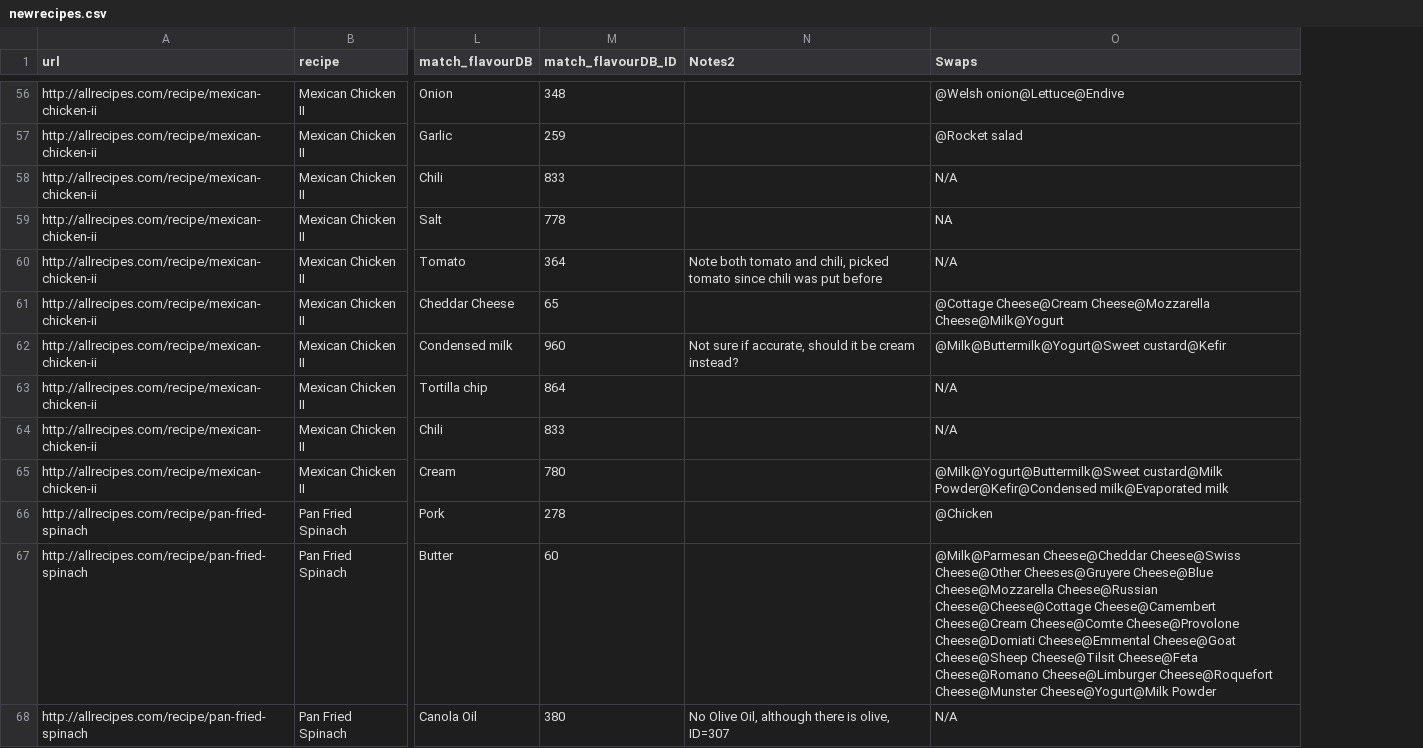
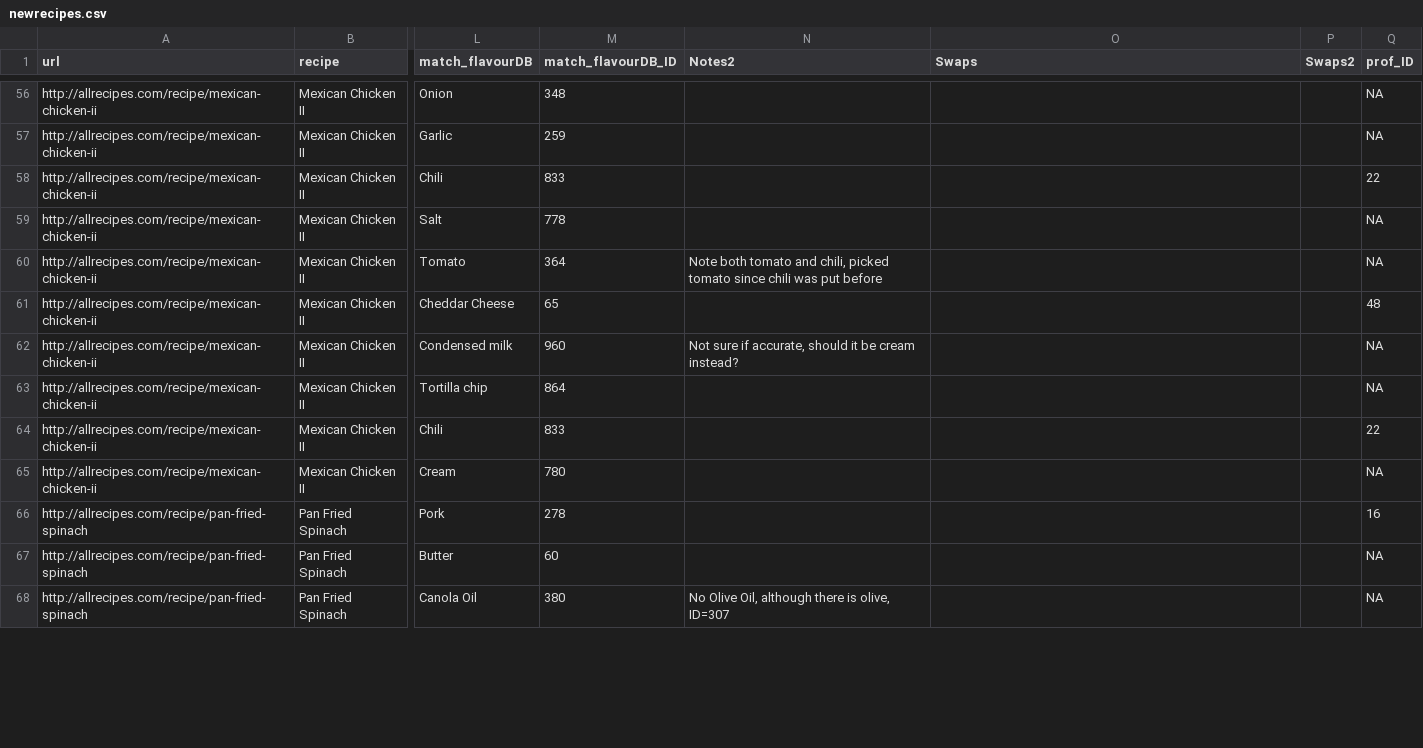
Before and after one commit to amroweh/ingredient-swap, a CSV file: newrecipes.csv, drawn as a sheet; only a part is shown, gaps mark what is left out; the diff covers the shown part only; the diff names each change by its address in the sheet, - before the commit and + after, or states it on an @@ line.

```diff
--- a/newrecipes.csv
+++ b/newrecipes.csv
+column P (Swaps2), empty
+column Q (prof_ID), rows 56-68: NA | NA | 22 | NA | NA | 48 | NA | NA | 22 | NA | 16 | NA | NA
-O56 (Swaps): @Welsh onion@Lettuce@Endive
+O56 (Swaps): (empty)
-O57 (Swaps): @Rocket salad
+O57 (Swaps): (empty)
-O58 (Swaps): N/A
+O58 (Swaps): (empty)
-O59 (Swaps): NA
+O59 (Swaps): (empty)
-O60 (Swaps): N/A
+O60 (Swaps): (empty)
-O61 (Swaps): @Cottage Cheese@Cream Cheese@Mozzarella Cheese@Milk@Yogurt
+O61 (Swaps): (empty)
-O62 (Swaps): @Milk@Buttermilk@Yogurt@Sweet custard@Kefir
+O62 (Swaps): (empty)
-O63:O64 (Swaps): N/A
+O63:O64 (Swaps): (empty)
-O65 (Swaps): @Milk@Yogurt@Buttermilk@Sweet custard@Milk Powder@Kefir@Condensed milk@Evaporated milk
+O65 (Swaps): (empty)
-O66 (Swaps): @Chicken
+O66 (Swaps): (empty)
-O67 (Swaps): @Milk@Parmesan Cheese@Cheddar Cheese@Swiss Cheese@Other Cheeses@Gruyere Cheese@Blue Cheese@Mozzarella Cheese@Russian Cheese@Cheese@Cottage Cheese@Camembert Cheese@Cream Cheese@Comte Cheese@Provolone Cheese@Domiati Cheese@Emmental Cheese@Goat Cheese@Sheep Cheese@Tilsit Cheese@Feta Cheese@Romano Cheese@Limburger Cheese@Roquefort Cheese@Munster Cheese@Yogurt@Milk Powder
+O67 (Swaps): (empty)
-O68 (Swaps): N/A
+O68 (Swaps): (empty)
```
Also changed, not shown: 69 edited cells elsewhere in this file, 7 other files.
